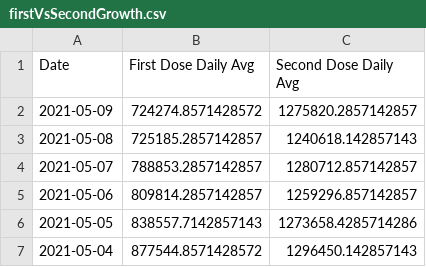
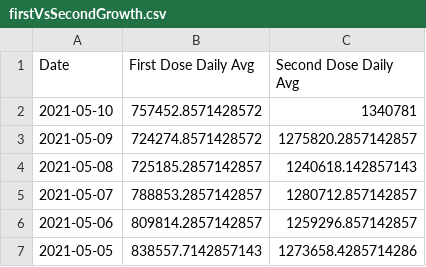
Before and after one commit to anesta95/veryWellVaccineDataTracker, a CSV file: chartData/firstVsSecondGrowth.csv, drawn as a sheet; only a part is shown; the shorter side is filled out with more unchanged rows.

```diff
--- a/chartData/firstVsSecondGrowth.csv
+++ b/chartData/firstVsSecondGrowth.csv
@@ -1,2 +1,3 @@
 Date,First Dose Daily Avg,Second Dose Daily Avg
+2021-05-10,757452.8571428572,1340781
 2021-05-09,724274.8571428572,1275820.2857142857
```
Also changed, not shown: chartData/areWeThereYet.csv, chartData/cdcMap.csv, 3 other files.
